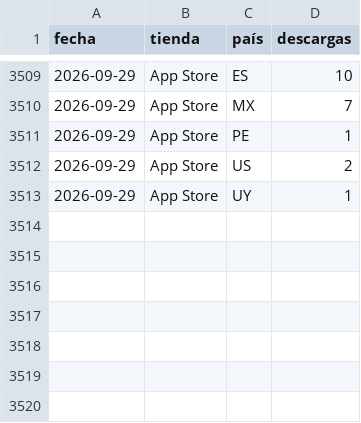
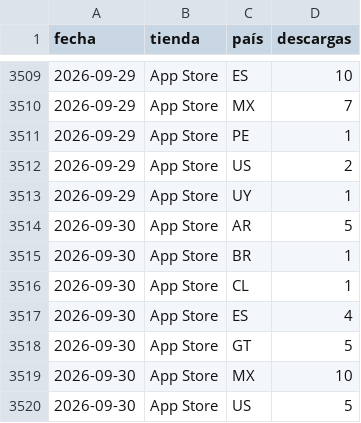
Before and after one commit to begonoriegaolalde/faro-dash-7bq4m2x9, a CSV file: faro_historico.csv, drawn as a sheet; only a part is shown, gaps mark what is left out.

Commit message:
Actualiza histórico 2026-10-01

```diff
--- a/faro_historico.csv
+++ b/faro_historico.csv
@@ -3513 +3513,8 @@ fecha,tienda,país,descargas
 2026-09-29,App Store,UY,1
+2026-09-30,App Store,AR,5
+2026-09-30,App Store,BR,1
+2026-09-30,App Store,CL,1
+2026-09-30,App Store,ES,4
+2026-09-30,App Store,GT,5
+2026-09-30,App Store,MX,10
+2026-09-30,App Store,US,5
```
